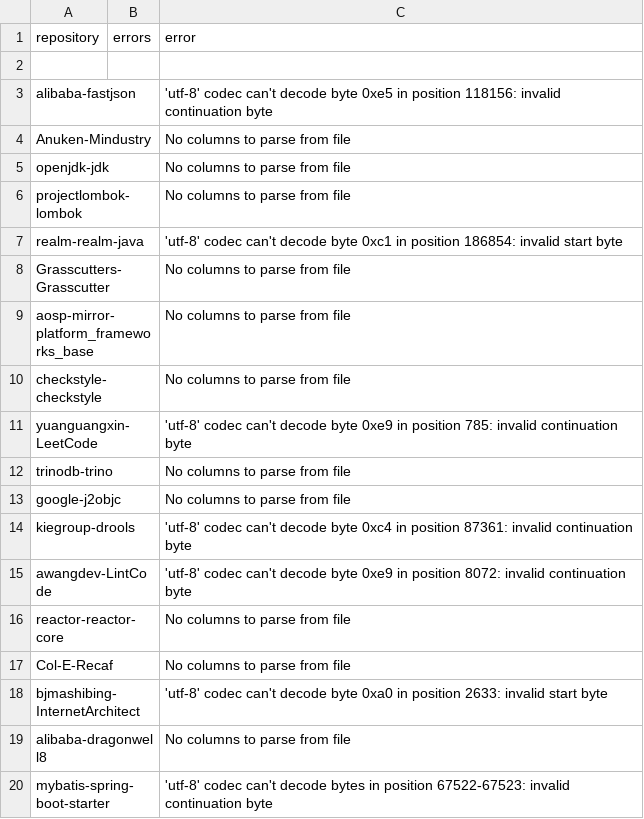
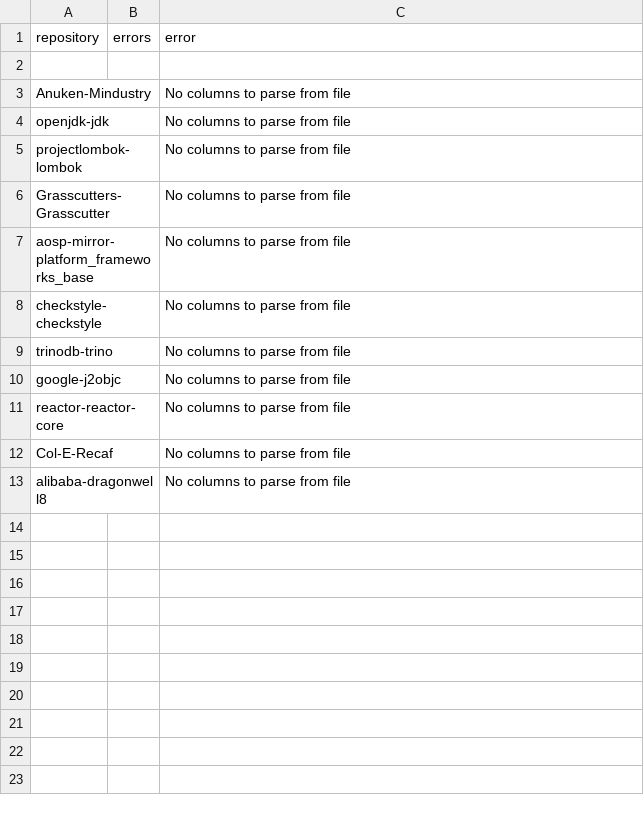
Before and after one commit to Lucas-Angelo/SoftwareExperimentationLab, a CSV file: Lab02/errors.csv, drawn as a sheet; the diff names each change by its address in the sheet, - before the commit and + after, or states it on an @@ line.

Commit message:
Best data 1 no threads

```diff
--- a/Lab02/errors.csv
+++ b/Lab02/errors.csv
-row 3: alibaba-fastjson |  | 'utf-8' codec can't decode byte 0xe5 in position 118156: invalid continuation byte
-row 7: realm-realm-java |  | 'utf-8' codec can't decode byte 0xc1 in position 186854: invalid start byte
-row 11: yuanguangxin-LeetCode |  | 'utf-8' codec can't decode byte 0xe9 in position 785: invalid continuation byte
-row 14: kiegroup-drools |  | 'utf-8' codec can't decode byte 0xc4 in position 87361: invalid continuation byte
-row 15: awangdev-LintCode |  | 'utf-8' codec can't decode byte 0xe9 in position 8072: invalid continuation byte
-row 18: bjmashibing-InternetArchitect |  | 'utf-8' codec can't decode byte 0xa0 in position 2633: invalid start byte
-row 20: mybatis-spring-boot-starter |  | 'utf-8' codec can't decode bytes in position 67522-67523: invalid continuation byte
```
Also changed, not shown: 4 other files.
